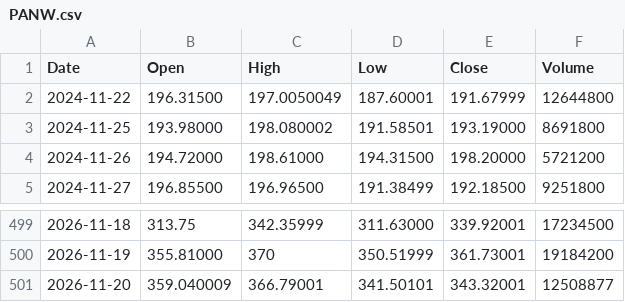
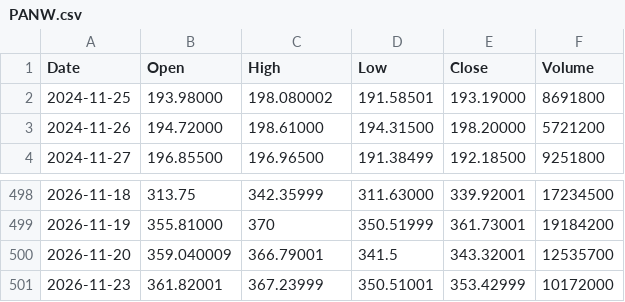
Before and after one commit to pavlyku-ux/ibi-data, a CSV file: data/PANW.csv, drawn as a sheet; only a part is shown, gaps mark what is left out.

Commit message:
PANW 2026-11-24

```diff
--- a/data/PANW.csv
+++ b/data/PANW.csv
@@ -1,3 +1,2 @@
 Date,Open,High,Low,Close,Volume
-2024-11-22,196.31500,197.0050049,187.60001,191.67999,12644800
 2024-11-25,193.98000,198.080002,191.58501,193.19000,8691800
@@ -500,2 +499,3 @@ Date,Open,High,Low,Close,Volume
 2026-11-19,355.81000,370,350.51999,361.73001,19184200
-2026-11-20,359.040009,366.79001,341.50101,343.32001,12508877
+2026-11-20,359.040009,366.79001,341.5,343.32001,12535700
+2026-11-23,361.82001,367.23999,350.51001,353.42999,10172000
```
